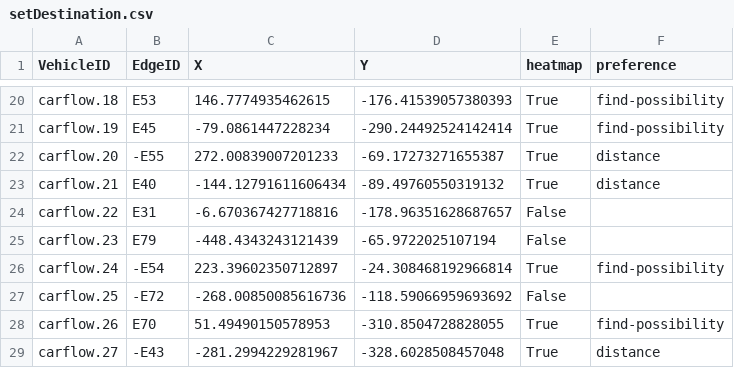
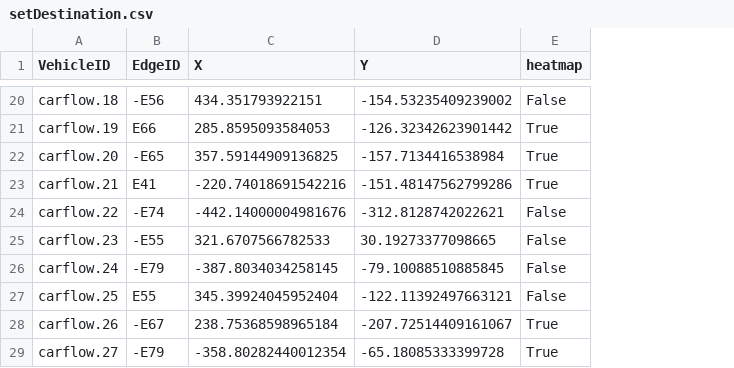
Before and after one commit to dade02/Simulation-Beacon-SUMO, a CSV file: parking_on_off_road/setDestination.csv, drawn as a sheet; only a part is shown, gaps mark what is left out; the diff covers the shown part only; the diff names each change by its address in the sheet, - before the commit and + after, or states it on an @@ line.

Commit message:
start GIF heatmap

```diff
--- a/parking_on_off_road/setDestination.csv
+++ b/parking_on_off_road/setDestination.csv
-column F (preference), rows 20-29: find-possibility | find-possibility | distance | distance |  |  | find-possibility |  | find-possibility | distance
-B20 (EdgeID): E53
+B20 (EdgeID): -E56
-C20 (X): 146.7774935462615
+C20 (X): 434.351793922151
-D20 (Y): -176.41539057380393
+D20 (Y): -154.53235409239002
-E20 (heatmap): True
+E20 (heatmap): False
-B21 (EdgeID): E45
+B21 (EdgeID): E66
-C21 (X): -79.0861447228234
+C21 (X): 285.8595093584053
-D21 (Y): -290.24492524142414
+D21 (Y): -126.32342623901442
-B22 (EdgeID): -E55
+B22 (EdgeID): -E65
-C22 (X): 272.00839007201233
+C22 (X): 357.59144909136825
-D22 (Y): -69.17273271655387
+D22 (Y): -157.7134416538984
-B23 (EdgeID): E40
+B23 (EdgeID): E41
-C23 (X): -144.12791611606434
+C23 (X): -220.74018691542216
-D23 (Y): -89.49760550319132
+D23 (Y): -151.48147562799286
-B24 (EdgeID): E31
+B24 (EdgeID): -E74
-C24 (X): -6.670367427718816
+C24 (X): -442.14000004981676
-D24 (Y): -178.96351628687657
+D24 (Y): -312.8128742022621
-B25 (EdgeID): E79
+B25 (EdgeID): -E55
-C25 (X): -448.4343243121439
+C25 (X): 321.6707566782533
-D25 (Y): -65.9722025107194
+D25 (Y): 30.19273377098665
-B26 (EdgeID): -E54
+B26 (EdgeID): -E79
-C26 (X): 223.39602350712897
+C26 (X): -387.8034034258145
-D26 (Y): -24.308468192966814
+D26 (Y): -79.10088510885845
-E26 (heatmap): True
+E26 (heatmap): False
-B27 (EdgeID): -E72
+B27 (EdgeID): E55
-C27 (X): -268.00850085616736
+C27 (X): 345.39924045952404
-D27 (Y): -118.59066959693692
+D27 (Y): -122.11392497663121
-B28 (EdgeID): E70
+B28 (EdgeID): -E67
-C28 (X): 51.49490150578953
+C28 (X): 238.75368598965184
-D28 (Y): -310.8504728828055
+D28 (Y): -207.72514409161067
-B29 (EdgeID): -E43
+B29 (EdgeID): -E79
-C29 (X): -281.2994229281967
+C29 (X): -358.80282440012354
-D29 (Y): -328.6028508457048
+D29 (Y): -65.18085333399728
```
Also changed, not shown: 132 edited cells elsewhere in this file, 5 other files.
